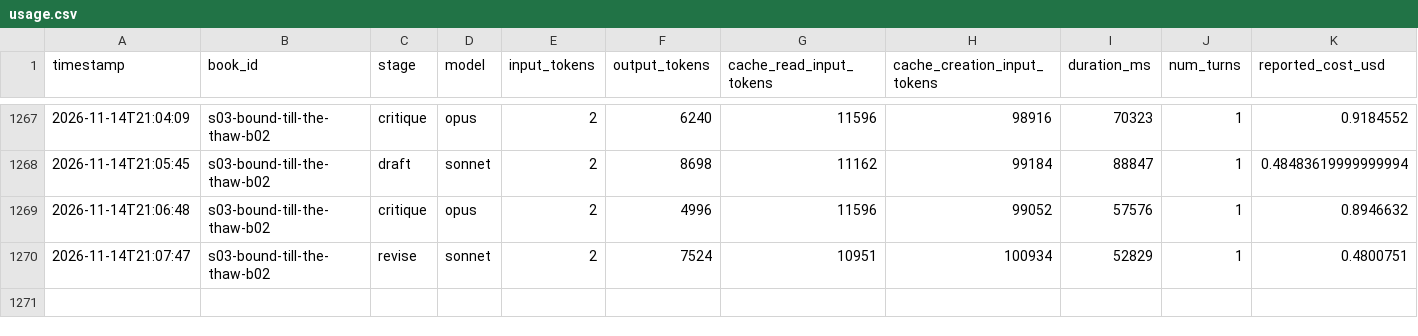
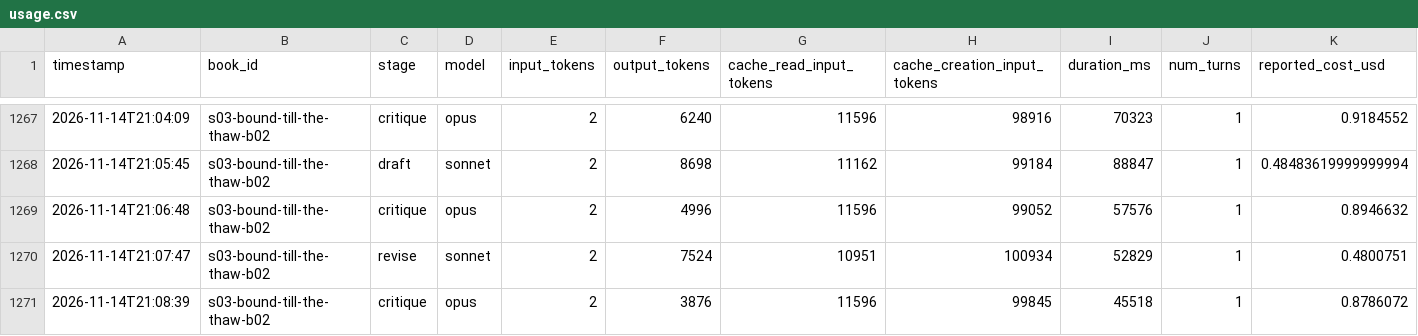
Before and after one commit to vimalcherangattu/Romantasy-Factory, a CSV file: state/usage.csv, drawn as a sheet; only a part is shown, gaps mark what is left out; the diff names each change by its address in the sheet, - before the commit and + after, or states it on an @@ line.

```diff
--- a/state/usage.csv
+++ b/state/usage.csv
+row 1271: 2026-11-14T21:08:39 | s03-bound-till-the-thaw-b02 | critique | opus | 2 | 3876 | 11596 | 99845 | 45518 | 1 | 0.8786072
```
Also changed, not shown: 3 other files.
